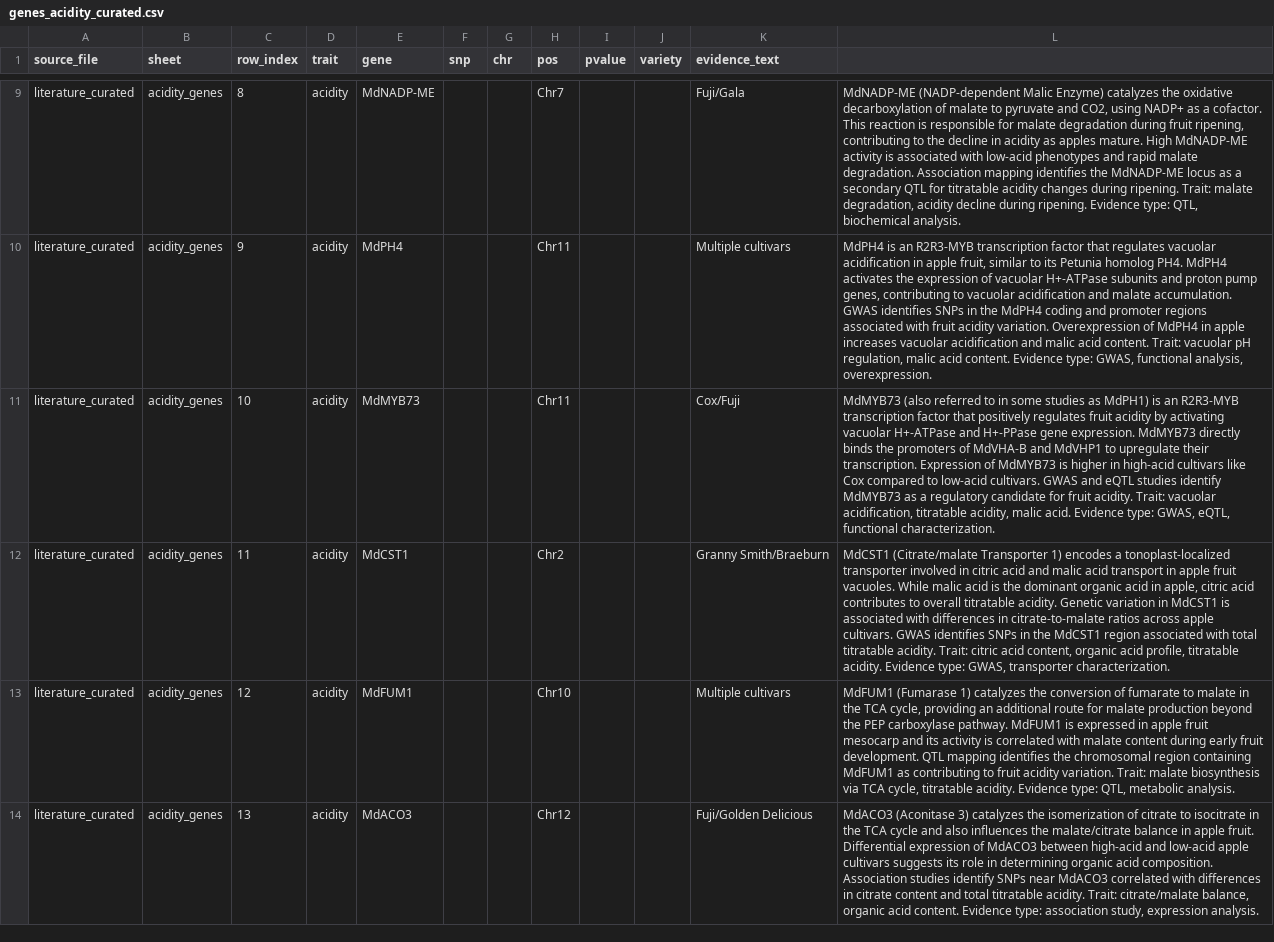
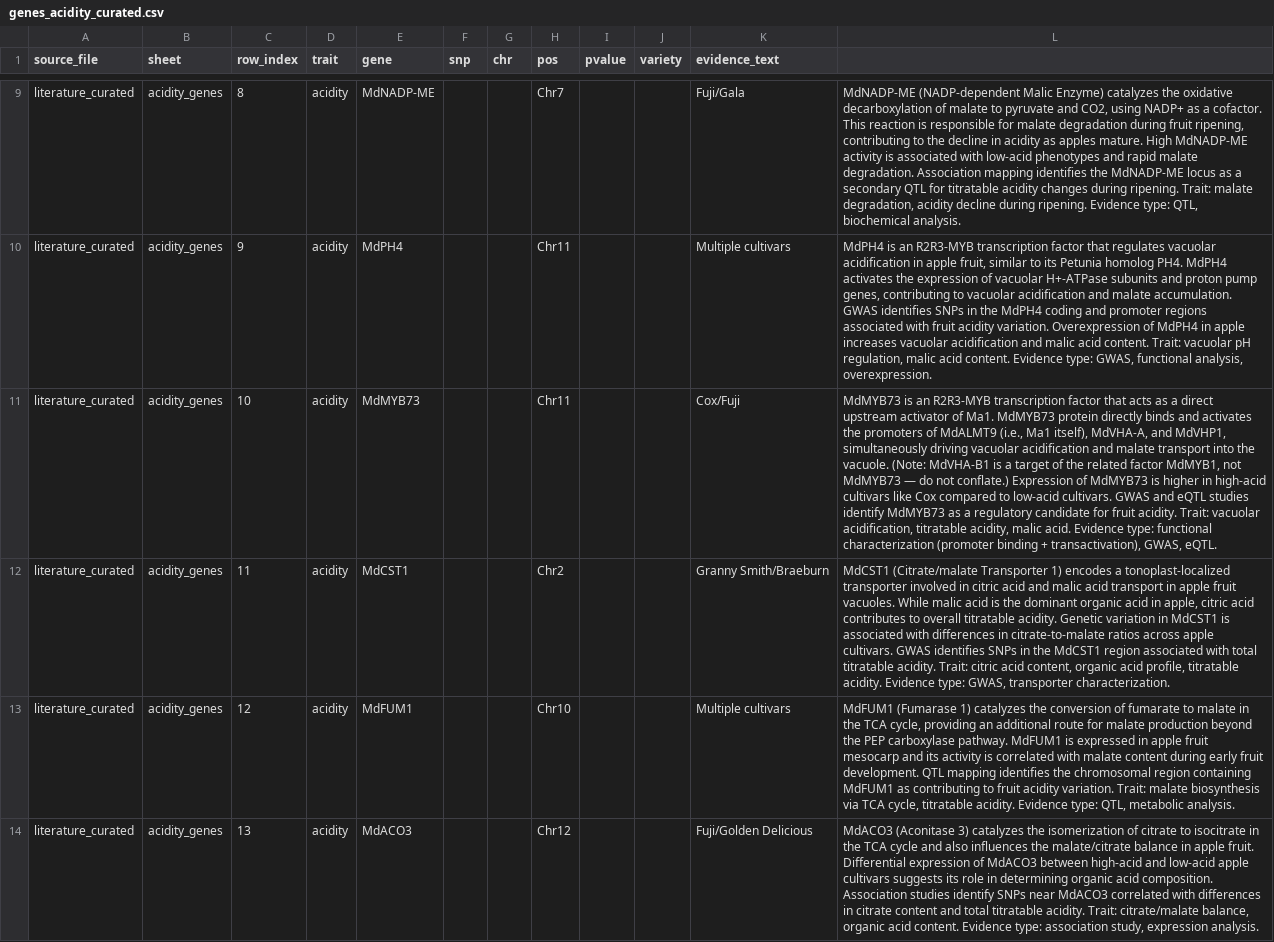
Before and after one commit to sleepy-shawn/apple-breeding-rag, a CSV file: backend/data/genes/genes_acidity_curated.csv, drawn as a sheet; only a part is shown, gaps mark what is left out; the diff covers the shown part only; the diff names each change by its address in the sheet, - before the commit and + after, or states it on an @@ line.

```diff
--- a/backend/data/genes/genes_acidity_curated.csv
+++ b/backend/data/genes/genes_acidity_curated.csv
-L11: MdMYB73 (also referred to in some studies as MdPH1) is an R2R3-MYB transcription factor that positively regulates fruit acidity by activating vacuolar H+-ATPase and H+-PPase gene expression. MdMYB73 directly binds the promoters of MdVHA-B and MdVHP1 to upregulate their transcription. Expression of MdMYB73 is higher in high-acid cultivars like Cox compared to low-acid cultivars. GWAS and eQTL studies identify MdMYB73 as a regulatory candidate for fruit acidity. Trait: vacuolar acidification, titratable acidity, malic acid. Evidence type: GWAS, eQTL, functional characterization.
+L11: MdMYB73 is an R2R3-MYB transcription factor that acts as a direct upstream activator of Ma1. MdMYB73 protein directly binds and activates the promoters of MdALMT9 (i.e., Ma1 itself), MdVHA-A, and MdVHP1, simultaneously driving vacuolar acidification and malate transport into the vacuole. (Note: MdVHA-B1 is a target of the related factor MdMYB1, not MdMYB73 — do not conflate.) Expression of MdMYB73 is higher in high-acid cultivars like Cox compared to low-acid cultivars. GWAS and eQTL studies identify MdMYB73 as a regulatory candidate for fruit acidity. Trait: vacuolar acidification, titratable acidity, malic acid. Evidence type: functional characterization (promoter binding + transactivation), GWAS, eQTL.
```
Also changed, not shown: 3 edited cells elsewhere in this file, 4 other files.
